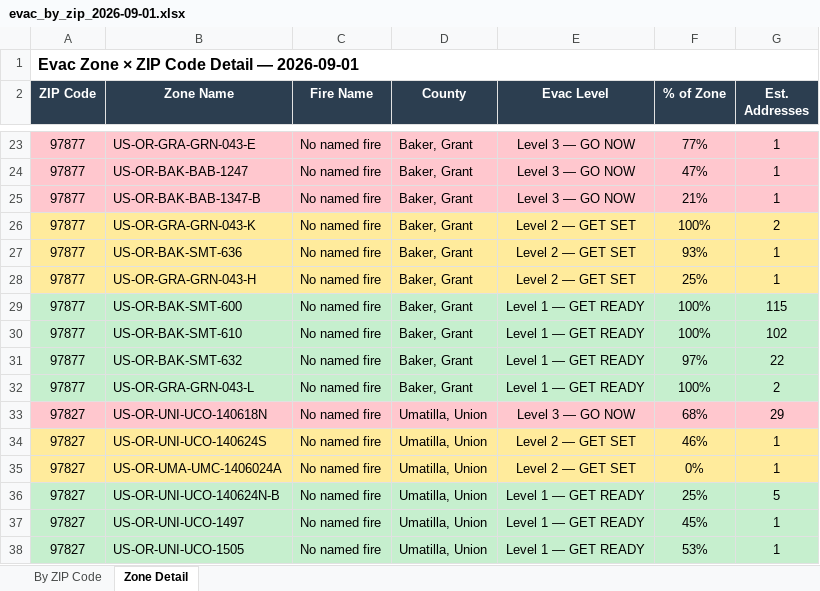
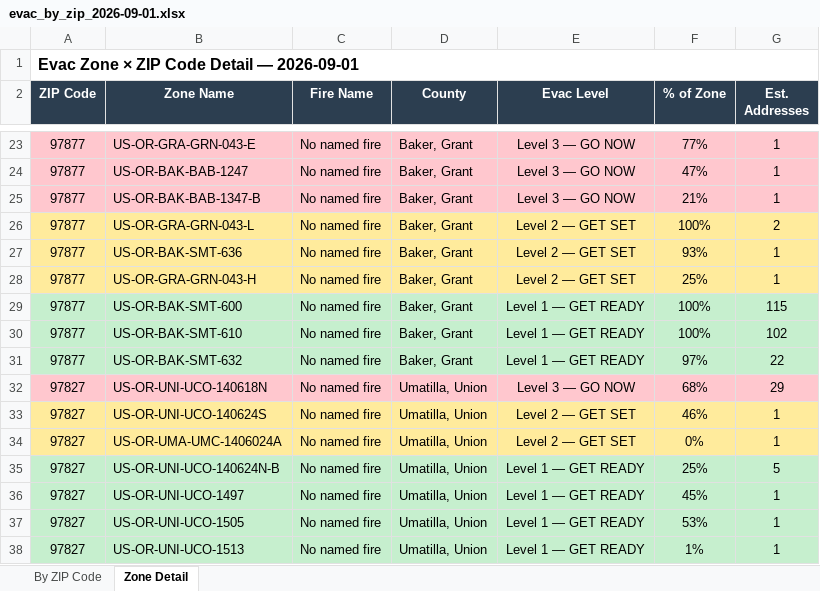
Before and after one commit to mramage1207-ux/oregon-wildfire-reports, an Excel workbook: evac_by_zip/evac_by_zip_2026-09-01.xlsx, sheet Zone Detail, drawn as a sheet; only a part is shown, gaps mark what is left out; the shorter side is filled out with more unchanged rows; values as stored, in another font and other column widths than the file's, no borders; the diff names each change by its address in the sheet, - before the commit and + after, or states it on an @@ line.

```diff
--- a/evac_by_zip/evac_by_zip_2026-09-01.xlsx (sheet Zone Detail)
+++ b/evac_by_zip/evac_by_zip_2026-09-01.xlsx (sheet Zone Detail)
-B26 (Zone Name): US-OR-GRA-GRN-043-K
+B26 (Zone Name): US-OR-GRA-GRN-043-L
-row 32: 97877 | US-OR-GRA-GRN-043-L | No named fire | Baker, Grant | Level 1 — GET READY | 100% | 2
```
Also changed, not shown: sheet By ZIP Code, 12 other files.
